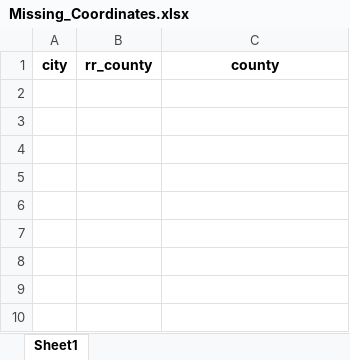
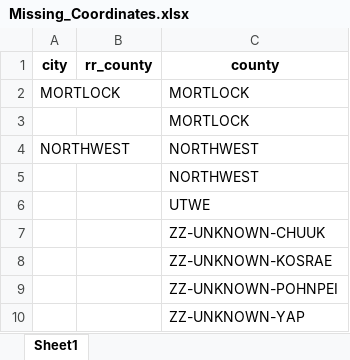
Before and after one commit to ikp9/FSM_Coverage_Outreach_Dashboard, an Excel workbook: data/Analytic Code Output/Missing_Coordinates.xlsx, sheet Sheet1, drawn as a sheet; values as stored, in another font and other column widths than the file's, no borders; the diff names each change by its address in the sheet, - before the commit and + after, or states it on an @@ line.

Commit message:
Fixed county cleaning resulting in low outer island data and fixed paths in prepare_data and app

```diff
--- a/data/Analytic Code Output/Missing_Coordinates.xlsx (sheet Sheet1)
+++ b/data/Analytic Code Output/Missing_Coordinates.xlsx (sheet Sheet1)
+row 2: MORTLOCK |  | MORTLOCK
+row 3:  |  | MORTLOCK
+row 4: NORTHWEST |  | NORTHWEST
+row 5:  |  | NORTHWEST
+row 6:  |  | UTWE
+row 7:  |  | ZZ-UNKNOWN-CHUUK
+row 8:  |  | ZZ-UNKNOWN-KOSRAE
+row 9:  |  | ZZ-UNKNOWN-POHNPEI
+row 10:  |  | ZZ-UNKNOWN-YAP
```
Also changed, not shown: 9 other files.
